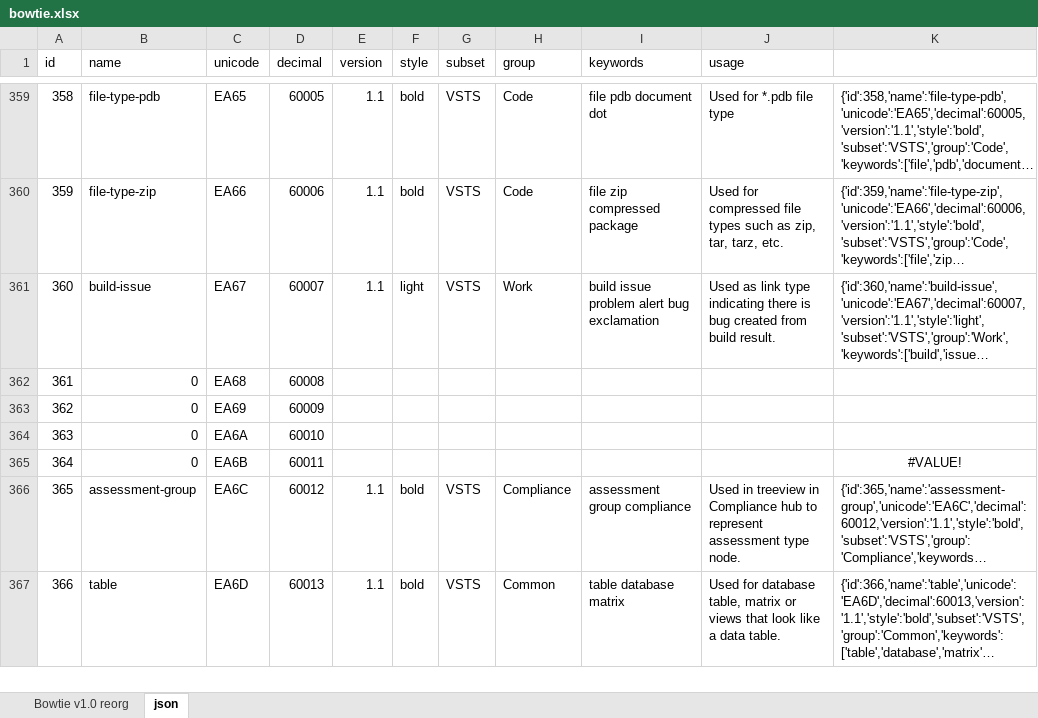
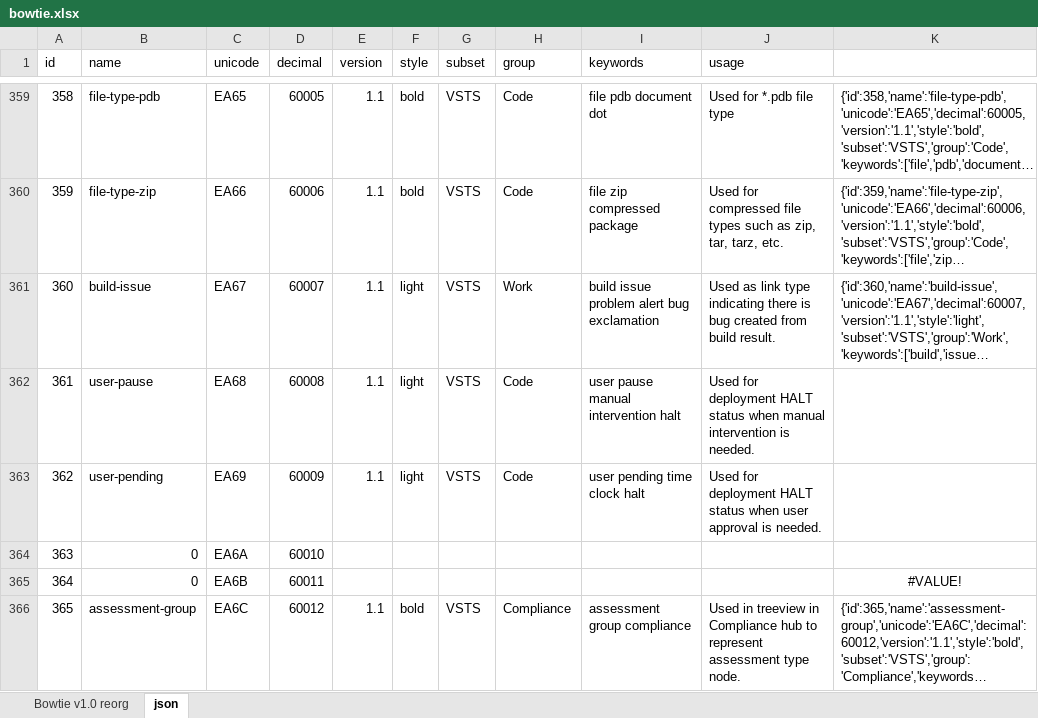
Before and after one commit to chryw/vsfi, an Excel workbook: source/bowtie.xlsx, sheet json, drawn as a sheet; only a part is shown, gaps mark what is left out; the shorter side is filled out with more unchanged rows; long unchanged cells end in …; values as stored, in another font and other column widths than the file's, no borders; the diff names each change by its address in the sheet, - before the commit and + after, or states it on an @@ line.

Commit message:
Added user intervention icons

```diff
--- a/source/bowtie.xlsx (sheet json)
+++ b/source/bowtie.xlsx (sheet json)
-B362 (name): 0
+B362 (name): user-pause
-E362:E363 (version): (empty)
+E362:E363 (version): 1.1
-F362:F363 (style): (empty)
+F362:F363 (style): light
-G362:G363 (subset): (empty)
+G362:G363 (subset): VSTS
-H362:H363 (group): (empty)
+H362:H363 (group): Code
-I362 (keywords): (empty)
+I362 (keywords): user pause manual intervention halt
-J362 (usage): (empty)
+J362 (usage): Used for deployment HALT status when manual intervention is needed.
-B363 (name): 0
+B363 (name): user-pending
-I363 (keywords): (empty)
+I363 (keywords): user pending time clock halt
-J363 (usage): (empty)
+J363 (usage): Used for deployment HALT status when user approval is needed.
```
Also changed, not shown: sheet Bowtie v1.0 reorg, 10 other files.
